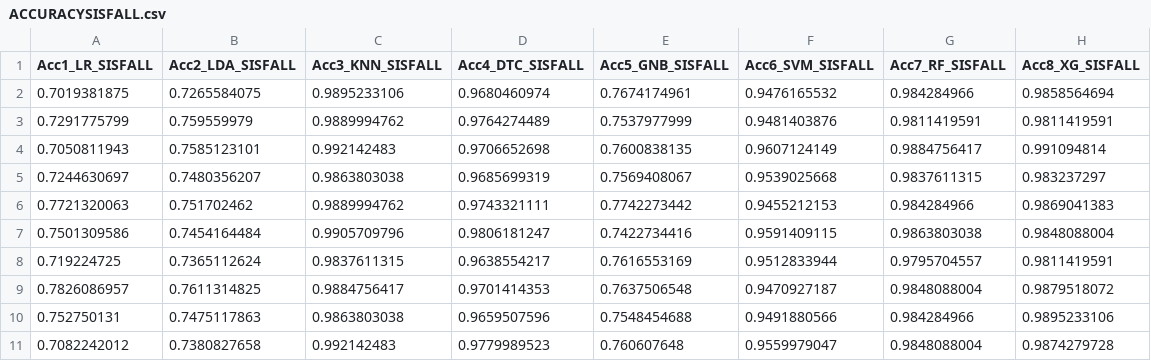
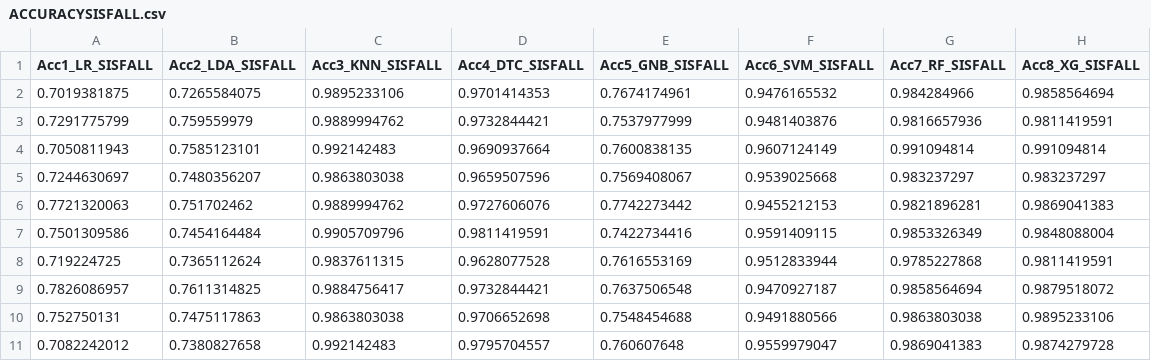
Before and after one commit to LINOSNCHENA/Book-Chapter-June-2022, a CSV file: 5Accuracy/ACCURACYSISFALL.csv, drawn as a sheet.

```diff
--- a/5Accuracy/ACCURACYSISFALL.csv
+++ b/5Accuracy/ACCURACYSISFALL.csv
@@ -1,11 +1,11 @@
 Acc1_LR_SISFALL,Acc2_LDA_SISFALL,Acc3_KNN_SISFALL,Acc4_DTC_SISFALL,Acc5_GNB_SISFALL,Acc6_SVM_SISFALL,Acc7_RF_SISFALL,Acc8_XG_SISFALL
-0.7019381875,0.7265584075,0.9895233106,0.9680460974,0.7674174961,0.9476165532,0.984284966,0.9858564694
-0.7291775799,0.759559979,0.9889994762,0.9764274489,0.7537977999,0.9481403876,0.9811419591,0.9811419591
-0.7050811943,0.7585123101,0.992142483,0.9706652698,0.7600838135,0.9607124149,0.9884756417,0.991094814
-0.7244630697,0.7480356207,0.9863803038,0.9685699319,0.7569408067,0.9539025668,0.9837611315,0.983237297
-0.7721320063,0.751702462,0.9889994762,0.9743321111,0.7742273442,0.9455212153,0.984284966,0.9869041383
-0.7501309586,0.7454164484,0.9905709796,0.9806181247,0.7422734416,0.9591409115,0.9863803038,0.9848088004
-0.719224725,0.7365112624,0.9837611315,0.9638554217,0.7616553169,0.9512833944,0.9795704557,0.9811419591
-0.7826086957,0.7611314825,0.9884756417,0.9701414353,0.7637506548,0.9470927187,0.9848088004,0.9879518072
-0.752750131,0.7475117863,0.9863803038,0.9659507596,0.7548454688,0.9491880566,0.984284966,0.9895233106
-0.7082242012,0.7380827658,0.992142483,0.9779989523,0.760607648,0.9559979047,0.9848088004,0.9874279728
+0.7019381875,0.7265584075,0.9895233106,0.9701414353,0.7674174961,0.9476165532,0.984284966,0.9858564694
+0.7291775799,0.759559979,0.9889994762,0.9732844421,0.7537977999,0.9481403876,0.9816657936,0.9811419591
+0.7050811943,0.7585123101,0.992142483,0.9690937664,0.7600838135,0.9607124149,0.991094814,0.991094814
+0.7244630697,0.7480356207,0.9863803038,0.9659507596,0.7569408067,0.9539025668,0.983237297,0.983237297
+0.7721320063,0.751702462,0.9889994762,0.9727606076,0.7742273442,0.9455212153,0.9821896281,0.9869041383
+0.7501309586,0.7454164484,0.9905709796,0.9811419591,0.7422734416,0.9591409115,0.9853326349,0.9848088004
+0.719224725,0.7365112624,0.9837611315,0.9628077528,0.7616553169,0.9512833944,0.9785227868,0.9811419591
+0.7826086957,0.7611314825,0.9884756417,0.9732844421,0.7637506548,0.9470927187,0.9858564694,0.9879518072
+0.752750131,0.7475117863,0.9863803038,0.9706652698,0.7548454688,0.9491880566,0.9863803038,0.9895233106
+0.7082242012,0.7380827658,0.992142483,0.9795704557,0.760607648,0.9559979047,0.9869041383,0.9874279728
```
Also changed, not shown: 5Accuracy/ACCURACYMOBIACT.csv, 38 other files.
